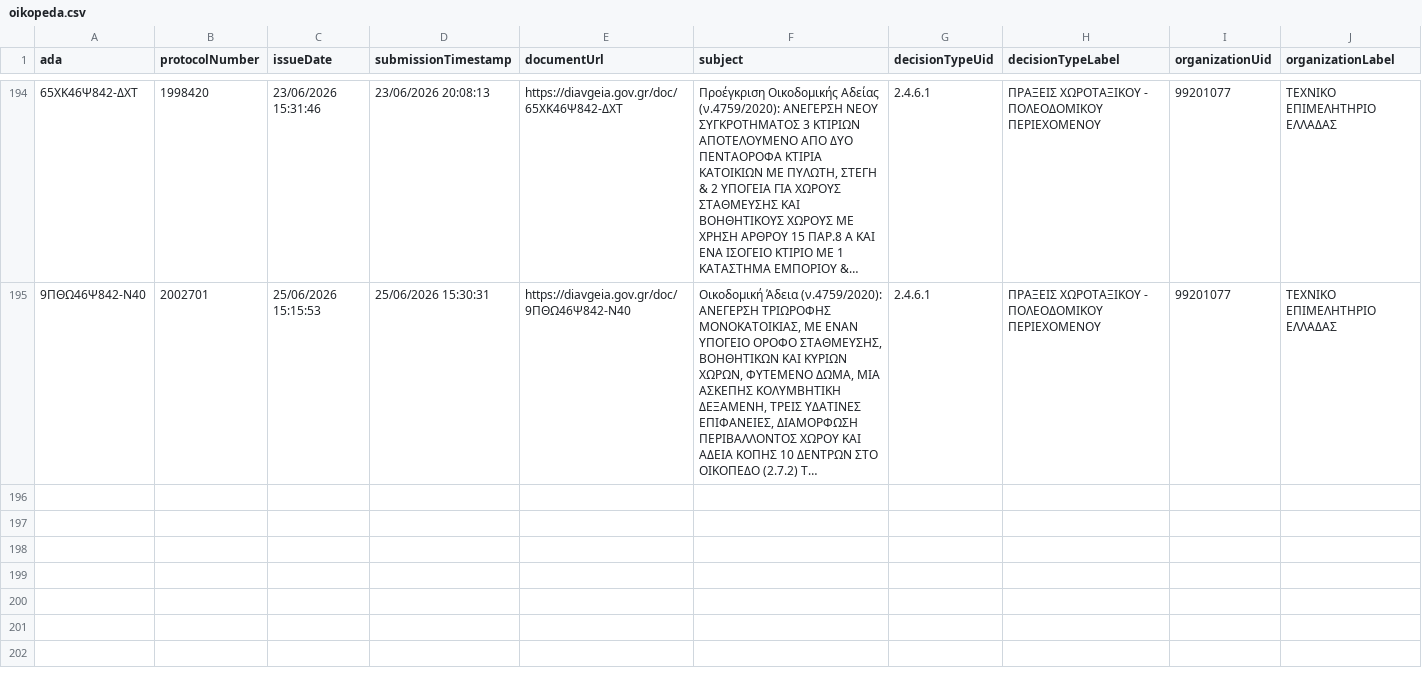
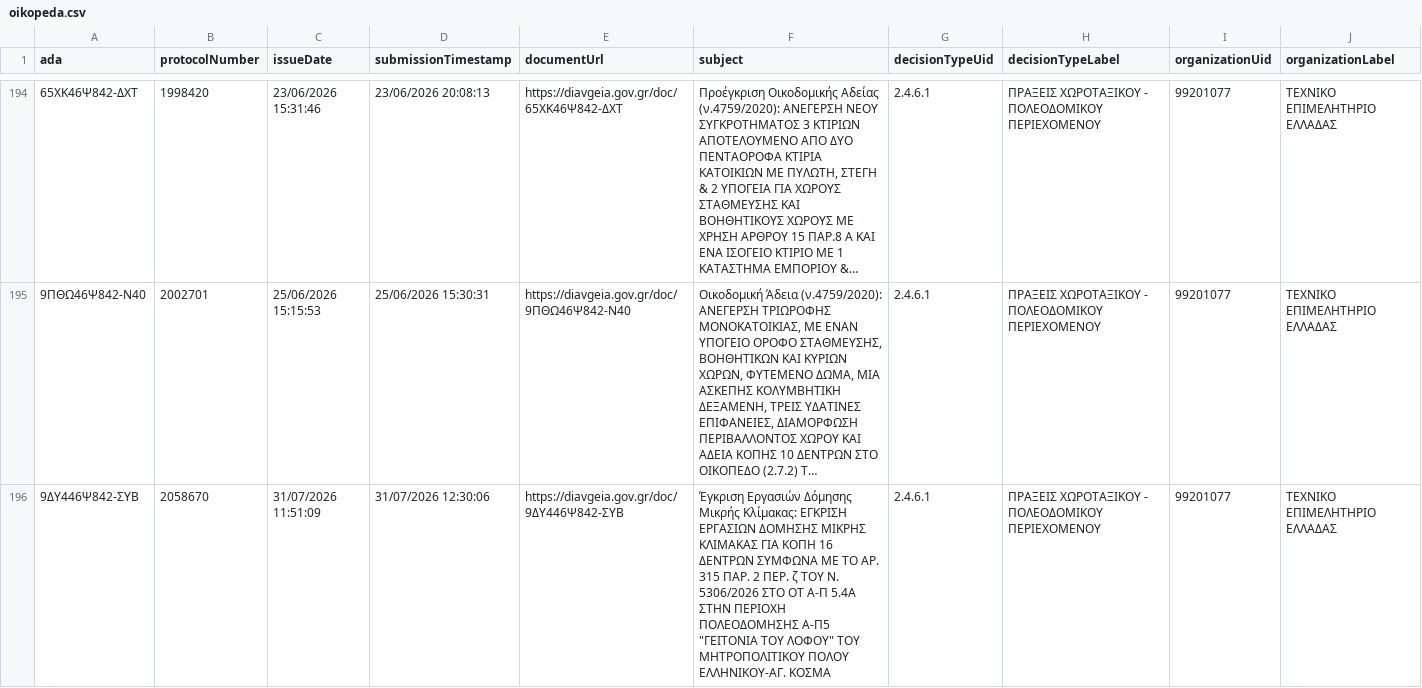
Before and after one commit to troboukis/ellhniko, a CSV file: oikopeda.csv, drawn as a sheet; only a part is shown, gaps mark what is left out; long unchanged cells end in …; the diff names each change by its address in the sheet, - before the commit and + after, or states it on an @@ line.

```diff
--- a/oikopeda.csv
+++ b/oikopeda.csv
+row 196: 9ΔΥ446Ψ842-ΣΥΒ | 2058670 | 31/07/2026 11:51:09 | 31/07/2026 12:30:06 | https://diavgeia.gov.gr/doc/9ΔΥ446Ψ842-ΣΥΒ | Έγκριση Εργασιών Δόμησης Μικρής Κλίμακας: ΕΓΚΡΙΣΗ ΕΡΓΑΣΙΩΝ ΔΟΜΗΣΗΣ ΜΙΚΡΗΣ ΚΛΙΜΑΚΑΣ ΓΙΑ ΚΟΠΗ 16 ΔΕΝΤΡΩΝ ΣΥΜΦΩΝΑ ΜΕ ΤΟ ΑΡ. 315 ΠΑΡ. 2 ΠΕΡ. ζ ΤΟΥ Ν. 5306/2026 ΣΤΟ ΟΤ Α-Π 5.4Α ΣΤΗΝ ΠΕΡΙΟΧΗ ΠΟΛΕΟΔΟΜΗΣΗΣ Α-Π5 "ΓΕΙΤΟΝΙΑ ΤΟΥ ΛΟΦΟΥ" ΤΟΥ ΜΗΤΡΟΠΟΛΙΤΙΚΟΥ ΠΟΛΟΥ ΕΛΛΗΝΙΚΟΥ-ΑΓ. ΚΟΣΜΑ | 2.4.6.1 | ΠΡΑΞΕΙΣ ΧΩΡΟΤΑΞΙΚΟΥ - ΠΟΛΕΟΔΟΜΙΚΟΥ ΠΕΡΙΕΧΟΜΕΝΟΥ | 99201077 | ΤΕΧΝΙΚΟ ΕΠΙΜΕΛΗΤΗΡΙΟ ΕΛΛΑΔΑΣ
```
Also changed, not shown: oikodomikes_adeies.csv, permits_ellhniko.csv, 2 other files.
